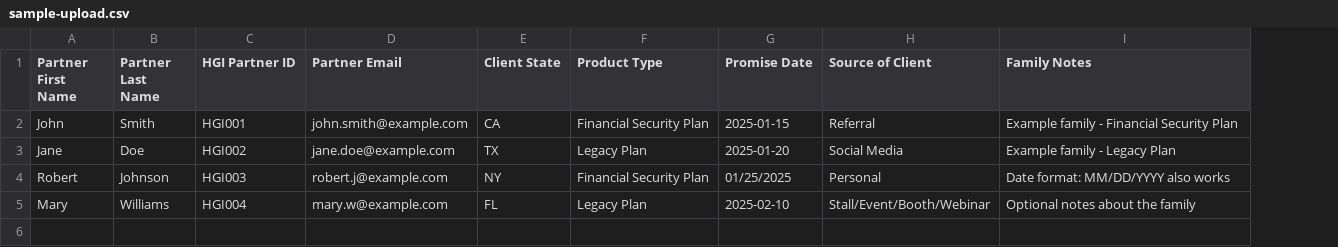
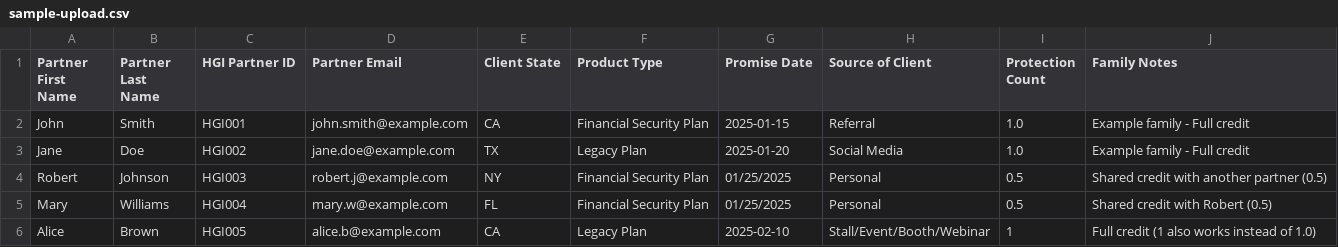
Before and after one commit to rajeshl8/the10Kpromise_app, a CSV file: public/sample-upload.csv, drawn as a sheet; addresses are those after the commit; the diff names each change by its address in the sheet, - before the commit and + after, or states it on an @@ line.

Commit message:
Add fractional protection support (0.5 credit sharing)
Features:
- Add protection_count column to protections table (default 1.0)
- Support 0.5 credit for shared protections between partners
- Update all views (protection_metrics, partner_stats, leaderboard) to SUM instead of COUNT
- CSV upload now parses 'Protection Count' column
- Updated sample CSV with fractional protection examples
- Comprehensive guide for using fractional protections
- Backwards compatible: existing protections auto-assigned 1.0
- Database migration included

Use case: Partner A helps Partner B close a deal.
Each partner enters 0.5 credit, totaling 1.0 family protected.

```diff
--- a/public/sample-upload.csv
+++ b/public/sample-upload.csv
+column I (Protection Count), rows 2-5: 1.0 | 1.0 | 0.5 | 0.5
-J2 (Family Notes): Example family - Financial Security Plan
+J2 (Family Notes): Example family - Full credit
-J3 (Family Notes): Example family - Legacy Plan
+J3 (Family Notes): Example family - Full credit
-J4 (Family Notes): Date format: MM/DD/YYYY also works
+J4 (Family Notes): Shared credit with another partner (0.5)
-F5 (Product Type): Legacy Plan
+F5 (Product Type): Financial Security Plan
-G5 (Promise Date): 2025-02-10
+G5 (Promise Date): 01/25/2025
-H5 (Source of Client): Stall/Event/Booth/Webinar
+H5 (Source of Client): Personal
-J5 (Family Notes): Optional notes about the family
+J5 (Family Notes): Shared credit with Robert (0.5)
+row 6: Alice | Brown | HGI005 | alice.b@example.com | CA | Legacy Plan | 2025-02-10 | Stall/Event/Booth/Webinar | 1 | Full credit (1 also works instead of 1.0)
```
Also changed, not shown: 3 other files.
